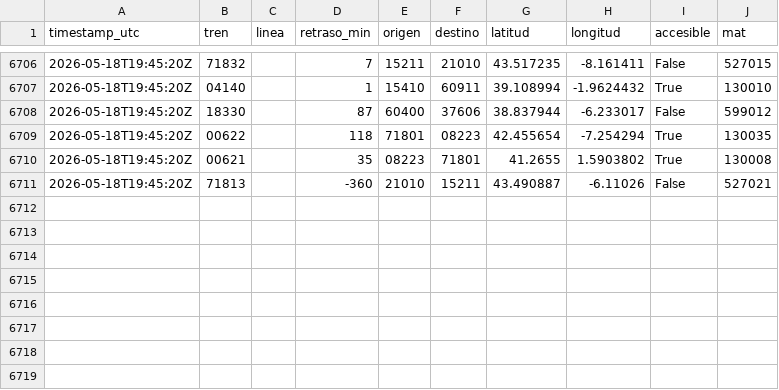
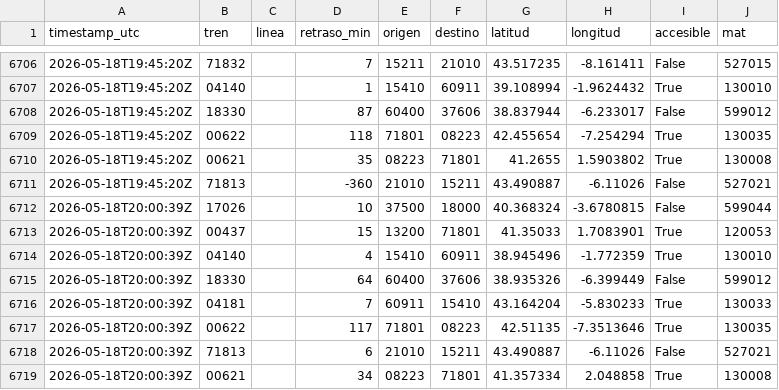
Before and after one commit to josernalist/renfe-trenes, a CSV file: data/2026/05/flota-2026-05-18.csv, drawn as a sheet; only a part is shown, gaps mark what is left out.

```diff
--- a/data/2026/05/flota-2026-05-18.csv
+++ b/data/2026/05/flota-2026-05-18.csv
@@ -6711 +6711,9 @@ timestamp_utc,tren,linea,retraso_min,origen,destino,latitud,longitud,accesible,m
 2026-05-18T19:45:20Z,71813,,-360,21010,15211,43.490887,-6.11026,False,527021
+2026-05-18T20:00:39Z,17026,,10,37500,18000,40.368324,-3.6780815,False,599044
+2026-05-18T20:00:39Z,00437,,15,13200,71801,41.35033,1.7083901,True,120053
+2026-05-18T20:00:39Z,04140,,4,15410,60911,38.945496,-1.772359,True,130010
+2026-05-18T20:00:39Z,18330,,64,60400,37606,38.935326,-6.399449,False,599012
+2026-05-18T20:00:39Z,04181,,7,60911,15410,43.164204,-5.830233,True,130033
+2026-05-18T20:00:39Z,00622,,117,71801,08223,42.51135,-7.3513646,True,130035
+2026-05-18T20:00:39Z,71813,,6,21010,15211,43.490887,-6.11026,False,527021
+2026-05-18T20:00:39Z,00621,,34,08223,71801,41.357334,2.048858,True,130008
```
Also changed, not shown: 1 other file.
